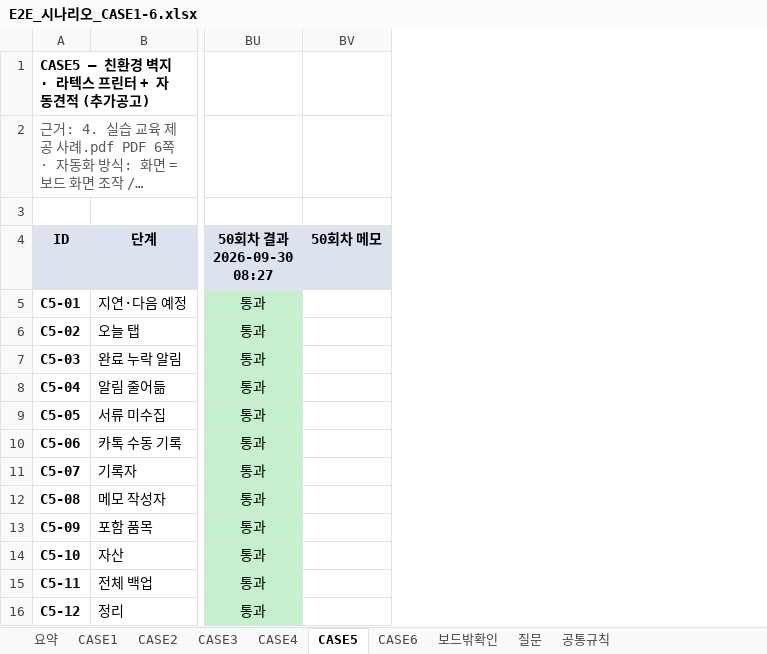
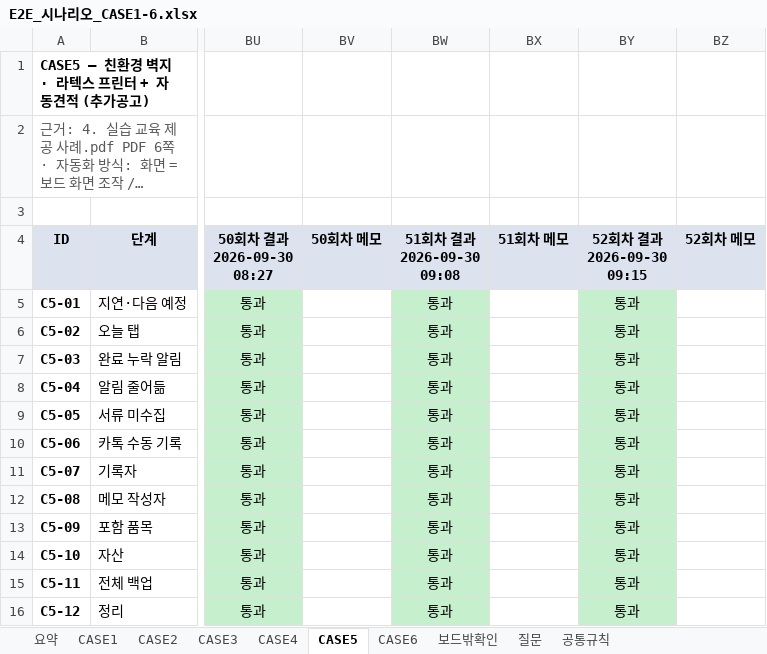
Before and after one commit to smartcodi/smartcodi, an Excel workbook: doc/테스트/E2E_시나리오_CASE1-6.xlsx, sheet CASE5, drawn as a sheet; only a part is shown, gaps mark what is left out; long unchanged cells end in …; values as stored, in another font and other column widths than the file's, no borders; the diff names each change by its address in the sheet, - before the commit and + after, or states it on an @@ line.

```diff
--- a/doc/테스트/E2E_시나리오_CASE1-6.xlsx (sheet CASE5)
+++ b/doc/테스트/E2E_시나리오_CASE1-6.xlsx (sheet CASE5)
+column BW (51회차 결과 2026-09-30 09:08), rows 5-16: all 통과
+column BX (51회차 메모), empty
+column BY (52회차 결과 2026-09-30 09:15), rows 5-16: all 통과
+column BZ (52회차 메모), empty
```
Also changed, not shown: sheet 요약, sheet CASE2, sheet CASE6, sheet CASE4, sheet CASE3, sheet CASE1, 2 other files.
